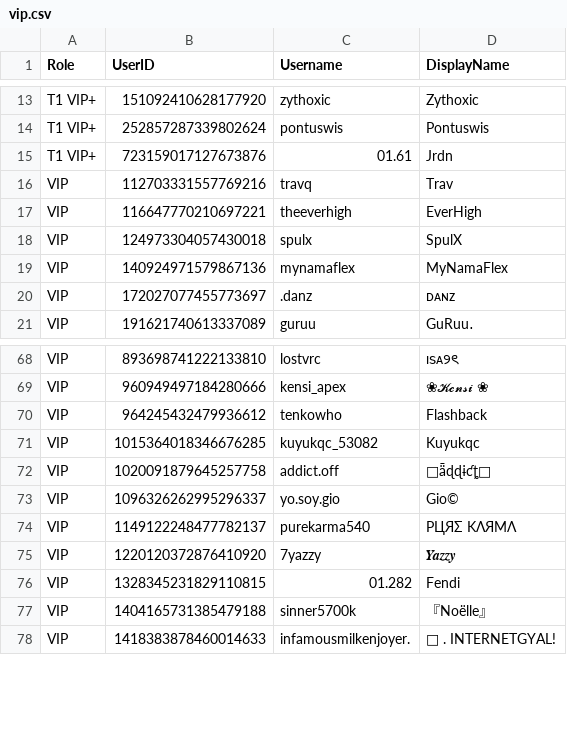
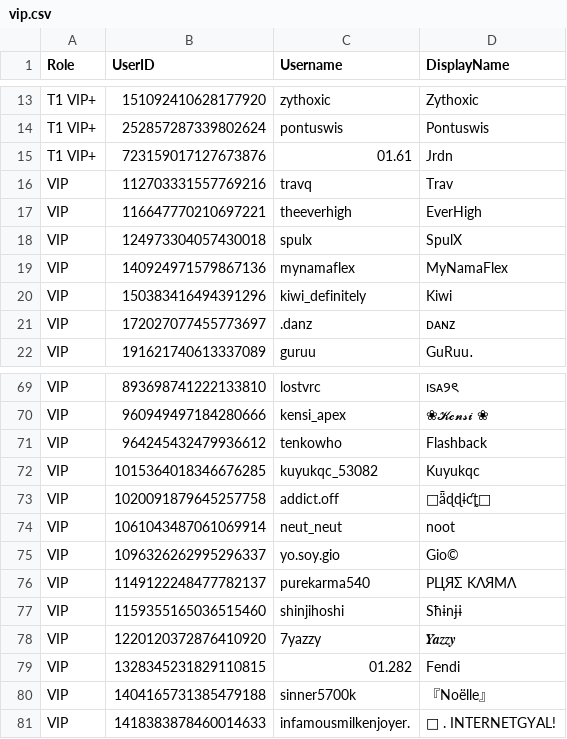
Before and after one commit to Club-Temptation/TempWorldPictures, a CSV file: web/ladieslounge/vip.csv, drawn as a sheet; only a part is shown, gaps mark what is left out; the diff names each change by its address in the sheet, - before the commit and + after, or states it on an @@ line.

Commit message:
Update data from Discord

```diff
--- a/web/ladieslounge/vip.csv
+++ b/web/ladieslounge/vip.csv
+row 20: VIP | 150383416494391296 | kiwi_definitely | Kiwi
+row 74: VIP | 1061043487061069914 | neut_neut | noot
+row 77: VIP | 1159355165036515460 | shinjihoshi | Sħɨnɉɨ
```
